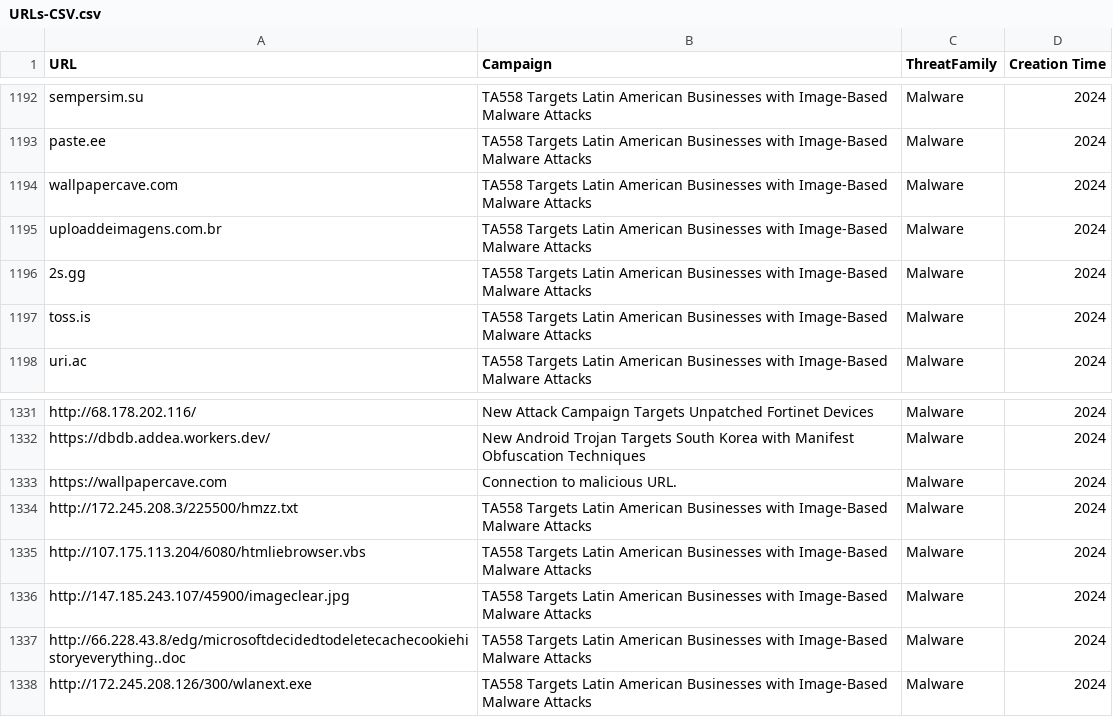
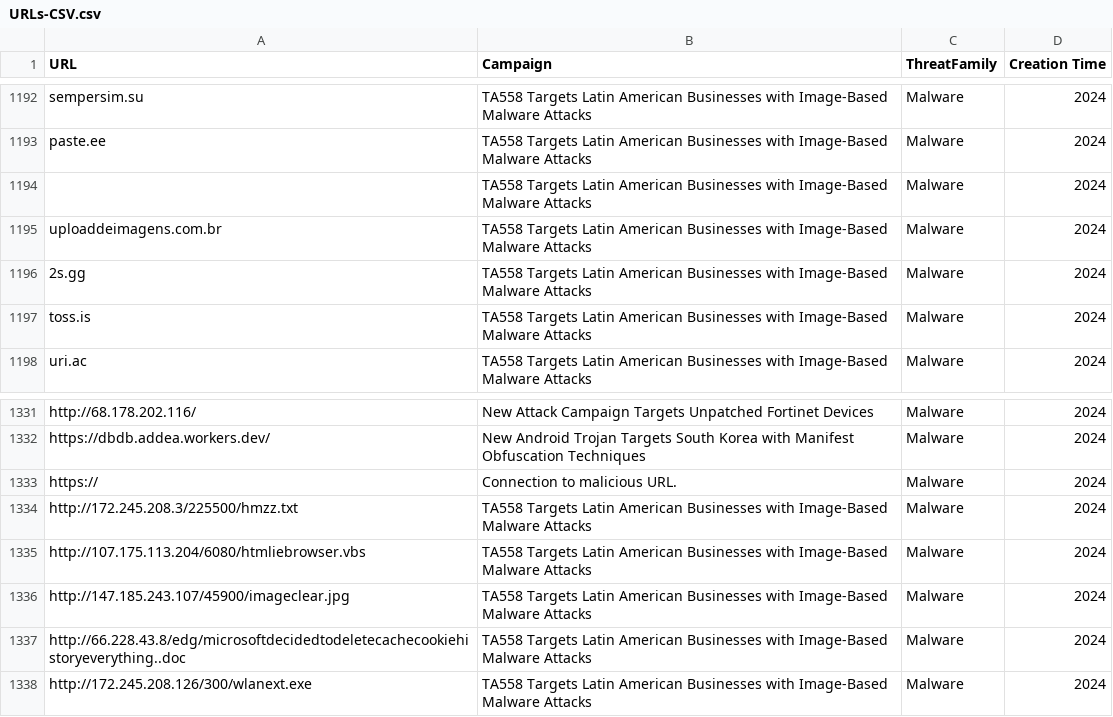
Before and after one commit to NMG-Abhishek/Defender-Indicators, a CSV file: URLs-CSV.csv, drawn as a sheet; only a part is shown, gaps mark what is left out.

Commit message:
Update URLs-CSV.csv, removed wallpapercave.com

```diff
--- a/URLs-CSV.csv
+++ b/URLs-CSV.csv
@@ -1193,3 +1193,3 @@ sempersim.su,TA558 Targets Latin American Businesses with Image-Based Malware At
 paste.ee,TA558 Targets Latin American Businesses with Image-Based Malware Attacks,Malware,2024
-wallpapercave.com,TA558 Targets Latin American Businesses with Image-Based Malware Attacks,Malware,2024
+,TA558 Targets Latin American Businesses with Image-Based Malware Attacks,Malware,2024
 uploaddeimagens.com.br,TA558 Targets Latin American Businesses with Image-Based Malware Attacks,Malware,2024
@@ -1332,3 +1332,3 @@ http://68.178.202.116/,New Attack Campaign Targets Unpatched Fortinet Devices,Ma
 https://dbdb.addea.workers.dev/,New Android Trojan Targets South Korea with Manifest Obfuscation Techniques,Malware,2024
-https://wallpapercave.com,Connection to malicious URL.,Malware,2024
+https://,Connection to malicious URL.,Malware,2024
 http://172.245.208.3/225500/hmzz.txt,TA558 Targets Latin American Businesses with Image-Based Malware Attacks,Malware,2024
```
